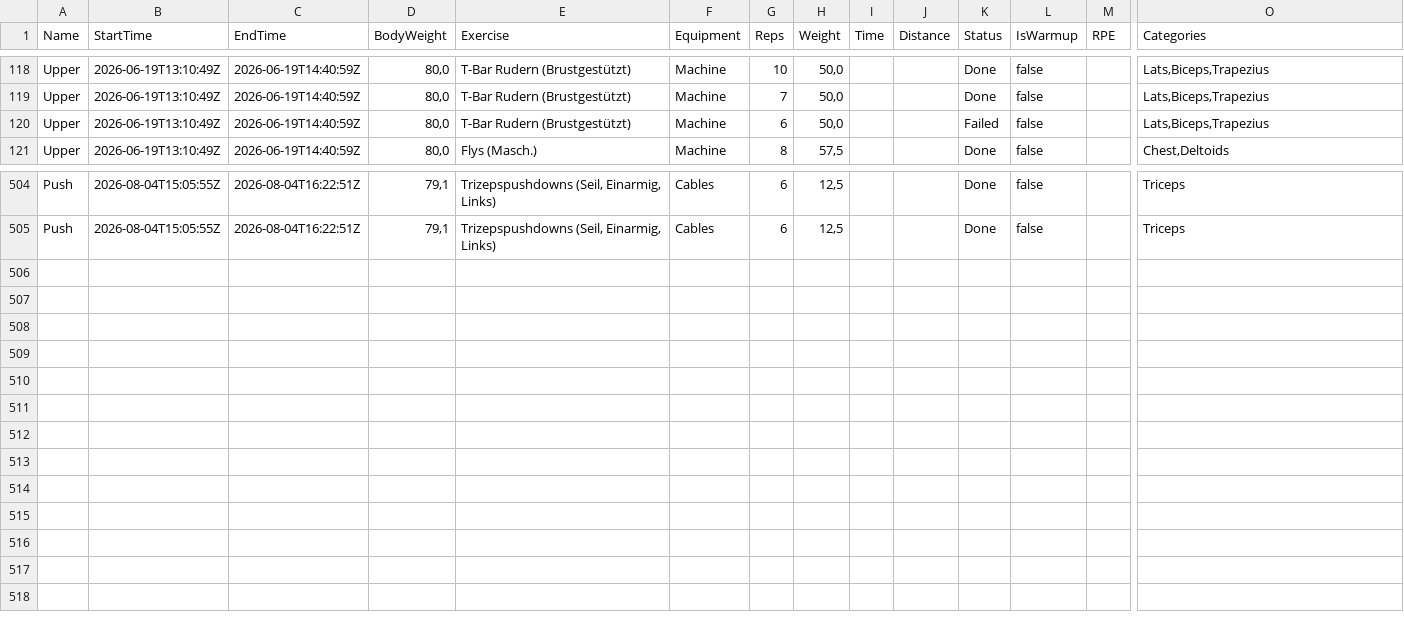
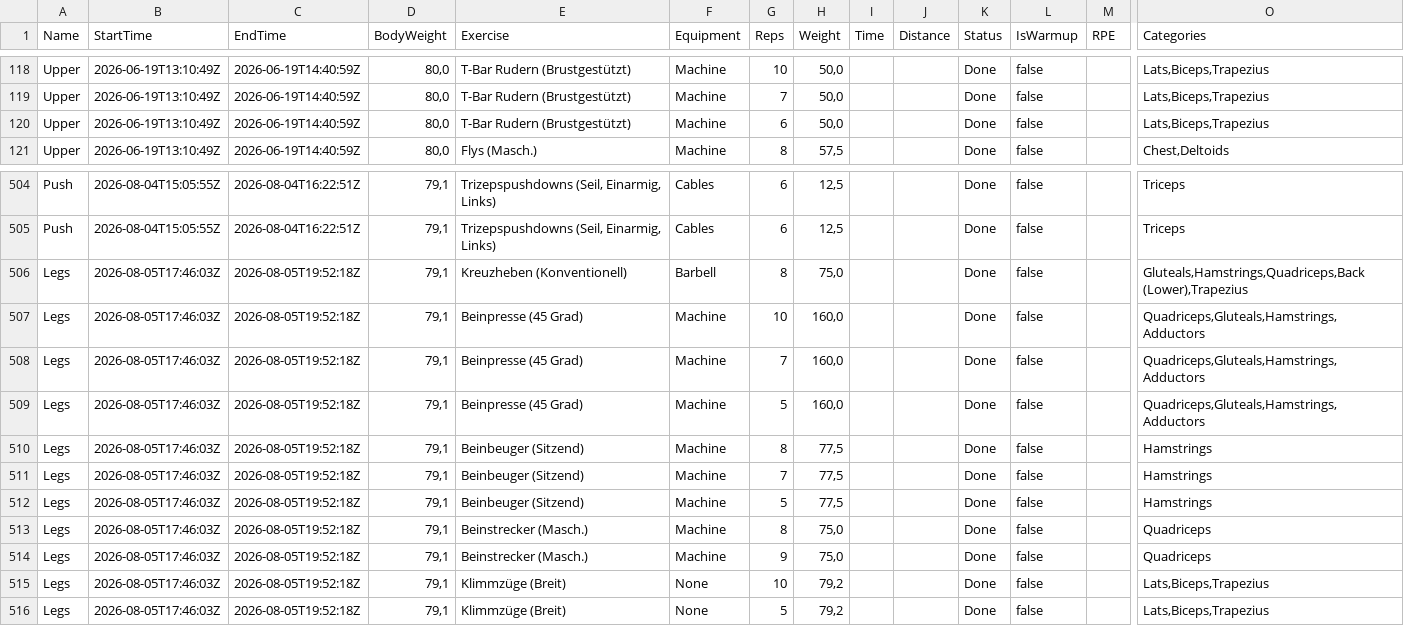
Before and after one commit to Lostpold88/gym-analyse, a CSV file: FitNotesWorkouts.csv, drawn as a sheet; only a part is shown, gaps mark what is left out; rows hold the shown columns only; the diff names each change by its address in the sheet, - before the commit and + after, or states it on an @@ line.

```diff
--- a/FitNotesWorkouts.csv
+++ b/FitNotesWorkouts.csv
-K120 (Status): Failed
+K120 (Status): Done
+row 506: Legs | 2026-08-05T17:46:03Z | 2026-08-05T19:52:18Z | 79,1 | Kreuzheben (Konventionell) | Barbell | 8 | 75,0 |  |  | Done | false |  | Gluteals,Hamstrings,Quadriceps,Back (Lower),Trapezius
+row 507: Legs | 2026-08-05T17:46:03Z | 2026-08-05T19:52:18Z | 79,1 | Beinpresse (45 Grad) | Machine | 10 | 160,0 |  |  | Done | false |  | Quadriceps,Gluteals,Hamstrings,Adductors
+row 508: Legs | 2026-08-05T17:46:03Z | 2026-08-05T19:52:18Z | 79,1 | Beinpresse (45 Grad) | Machine | 7 | 160,0 |  |  | Done | false |  | Quadriceps,Gluteals,Hamstrings,Adductors
+row 509: Legs | 2026-08-05T17:46:03Z | 2026-08-05T19:52:18Z | 79,1 | Beinpresse (45 Grad) | Machine | 5 | 160,0 |  |  | Done | false |  | Quadriceps,Gluteals,Hamstrings,Adductors
+row 510: Legs | 2026-08-05T17:46:03Z | 2026-08-05T19:52:18Z | 79,1 | Beinbeuger (Sitzend) | Machine | 8 | 77,5 |  |  | Done | false |  | Hamstrings
+row 511: Legs | 2026-08-05T17:46:03Z | 2026-08-05T19:52:18Z | 79,1 | Beinbeuger (Sitzend) | Machine | 7 | 77,5 |  |  | Done | false |  | Hamstrings
+row 512: Legs | 2026-08-05T17:46:03Z | 2026-08-05T19:52:18Z | 79,1 | Beinbeuger (Sitzend) | Machine | 5 | 77,5 |  |  | Done | false |  | Hamstrings
+row 513: Legs | 2026-08-05T17:46:03Z | 2026-08-05T19:52:18Z | 79,1 | Beinstrecker (Masch.) | Machine | 8 | 75,0 |  |  | Done | false |  | Quadriceps
+row 514: Legs | 2026-08-05T17:46:03Z | 2026-08-05T19:52:18Z | 79,1 | Beinstrecker (Masch.) | Machine | 9 | 75,0 |  |  | Done | false |  | Quadriceps
+row 515: Legs | 2026-08-05T17:46:03Z | 2026-08-05T19:52:18Z | 79,1 | Klimmzüge (Breit) | None | 10 | 79,2 |  |  | Done | false |  | Lats,Biceps,Trapezius
+row 516: Legs | 2026-08-05T17:46:03Z | 2026-08-05T19:52:18Z | 79,1 | Klimmzüge (Breit) | None | 5 | 79,2 |  |  | Done | false |  | Lats,Biceps,Trapezius
```
Also changed, not shown: 1 other file.
